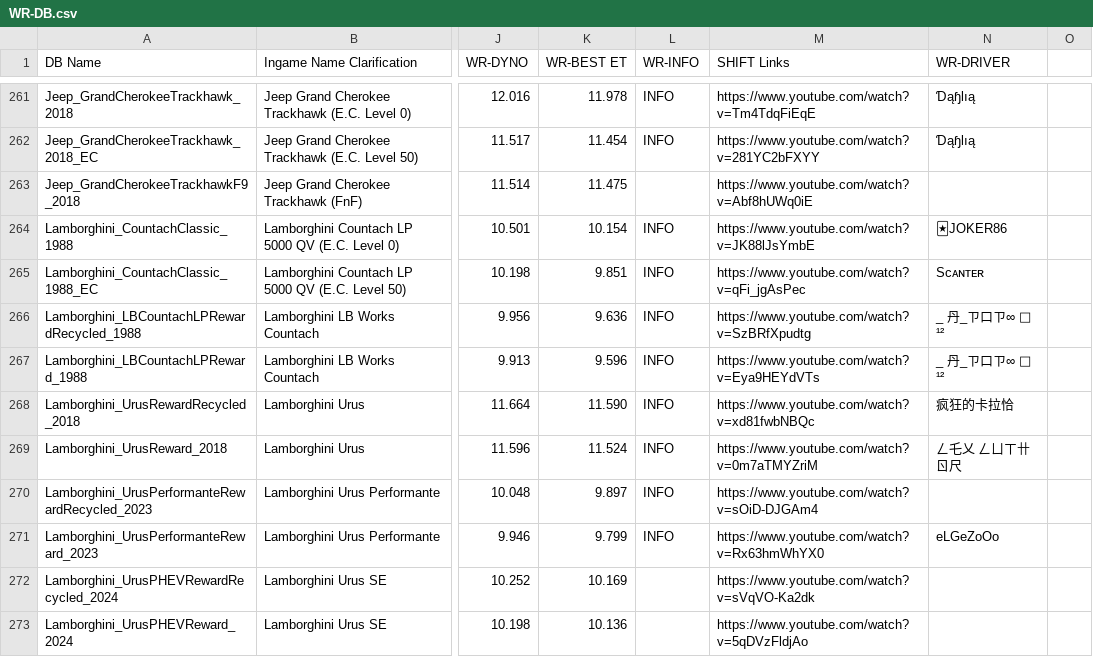
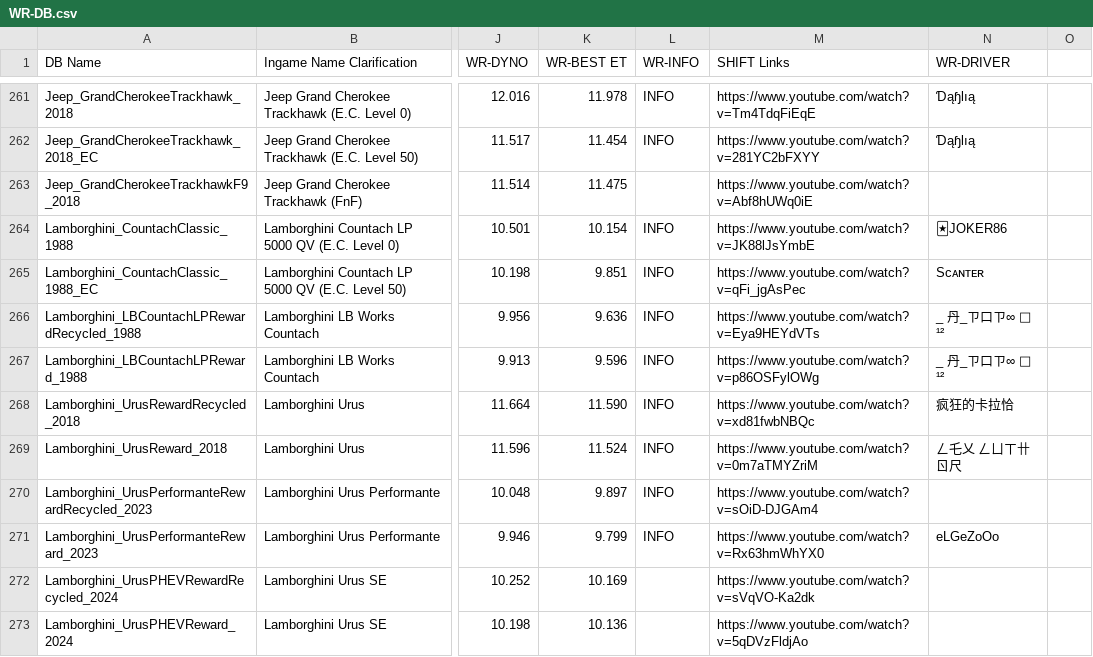
Before and after one commit to Nitro4CSR/CSR2WorldRecordsDB, a CSV file: WR-DB.csv, drawn as a sheet; only a part is shown, gaps mark what is left out; the diff names each change by its address in the sheet, - before the commit and + after, or states it on an @@ line.

Commit message:
Update WR-DB.csv

```diff
--- a/WR-DB.csv
+++ b/WR-DB.csv
-M266 (SHIFT Links): https://www.youtube.com/watch?v=SzBRfXpudtg
+M266 (SHIFT Links): https://www.youtube.com/watch?v=Eya9HEYdVTs
-M267 (SHIFT Links): https://www.youtube.com/watch?v=Eya9HEYdVTs
+M267 (SHIFT Links): https://www.youtube.com/watch?v=p86OSFylOWg
```
